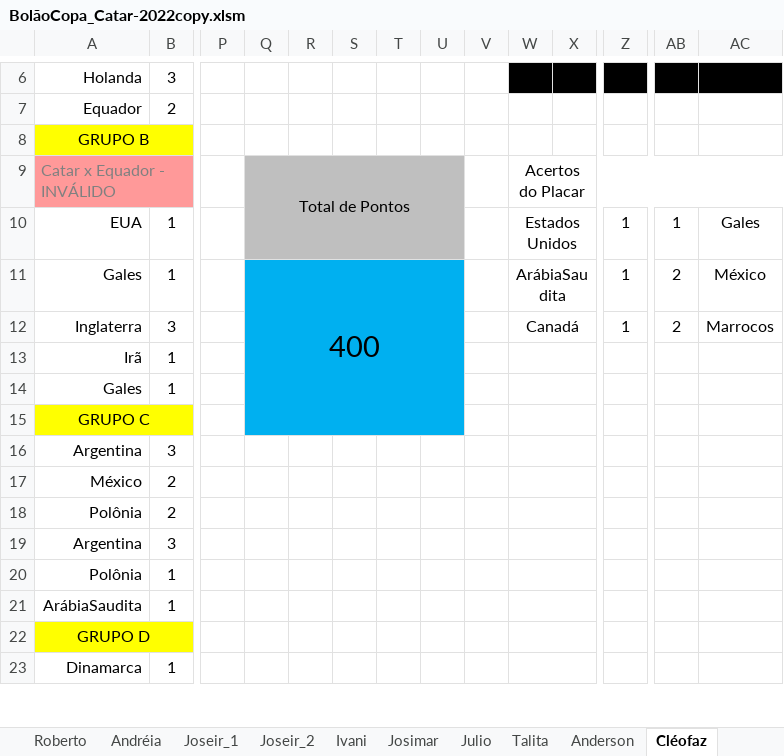
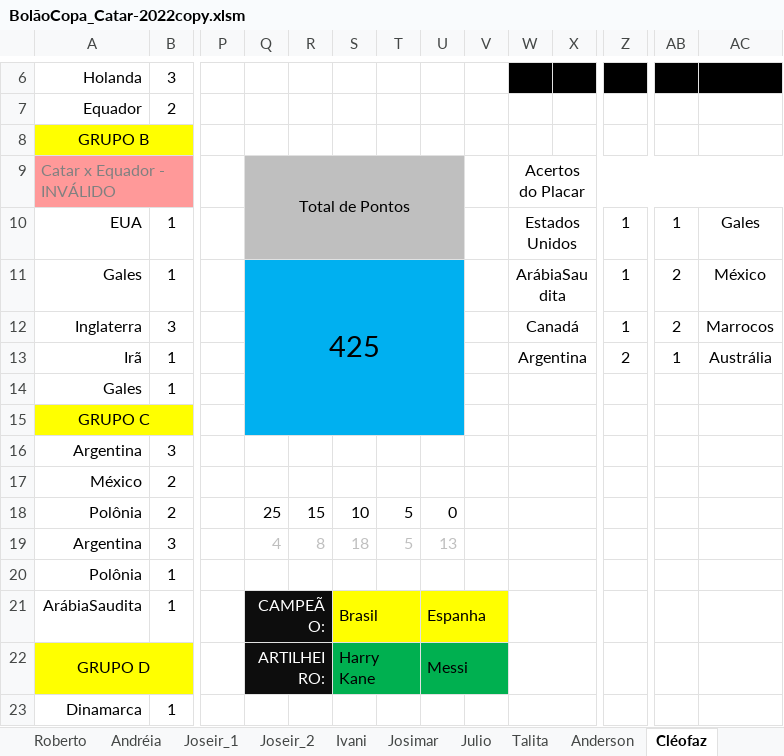
Before and after one commit to IvanIndaia/bolao, an Excel workbook: docs/BolãoCopa_Catar-2022copy.xlsm, sheet Cléofaz, drawn as a sheet; only a part is shown, gaps mark what is left out; values as stored, in another font and other column widths than the file's, no borders; charts and pictures not drawn; the diff covers the shown part only; the diff names each change by its address in the sheet, - before the commit and + after, or states it on an @@ line.

```diff
--- a/docs/BolãoCopa_Catar-2022copy.xlsm (sheet Cléofaz)
+++ b/docs/BolãoCopa_Catar-2022copy.xlsm (sheet Cléofaz)
-Q11: 400
+Q11: 425
-W13: (empty)
+W13: Argentina
-Z13: (empty)
+Z13: 2
-AB13: (empty)
+AB13: 1
-AC13: (empty)
+AC13: Austrália
-Q18: (empty)
+Q18: 25
-R18: (empty)
+R18: 15
-S18: (empty)
+S18: 10
-T18:T19: (empty)
+T18:T19: 5
-U18: (empty)
+U18: 0
-Q19: (empty)
+Q19: 4
-R19: (empty)
+R19: 8
-S19: (empty)
+S19: 18
-U19: (empty)
+U19: 13
-Q21: (empty)
+Q21: CAMPEÃO:
-Q21:R22 fill: none
+Q21:R22 fill: #0D0D0D
+Q21:R21 merged
-S21: (empty)
+S21: Brasil
-S21:V21 fill: none
+S21:V21 fill: #FFFF00
+S21:T21 merged
-U21: (empty)
+U21: Espanha
+U21:V21 merged
-Q22: (empty)
+Q22: ARTILHEIRO:
+Q22:R22 merged
-S22: (empty)
+S22: Harry Kane
-S22:V22 fill: none
+S22:V22 fill: #00B050
+S22:T22 merged
-U22: (empty)
+U22: Messi
+U22:V22 merged
```
Also changed, not shown: 6 added rows, 32 edited cells, cell formats and merged cells elsewhere in this sheet, sheet Classificação, sheet Andréia, sheet Anderson, sheet Jean, sheet Talita, sheet Juninho_1, 19 more sheets, formulas that keep their value, hidden cells, charts or pictures, 1 other file.
